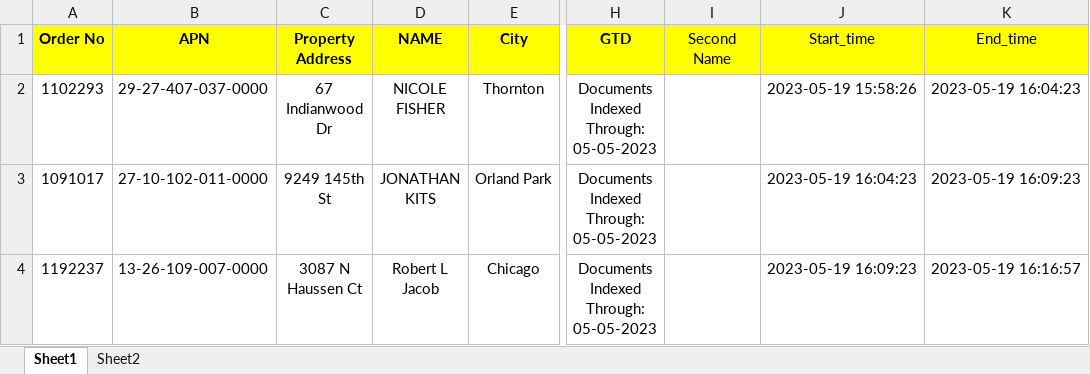
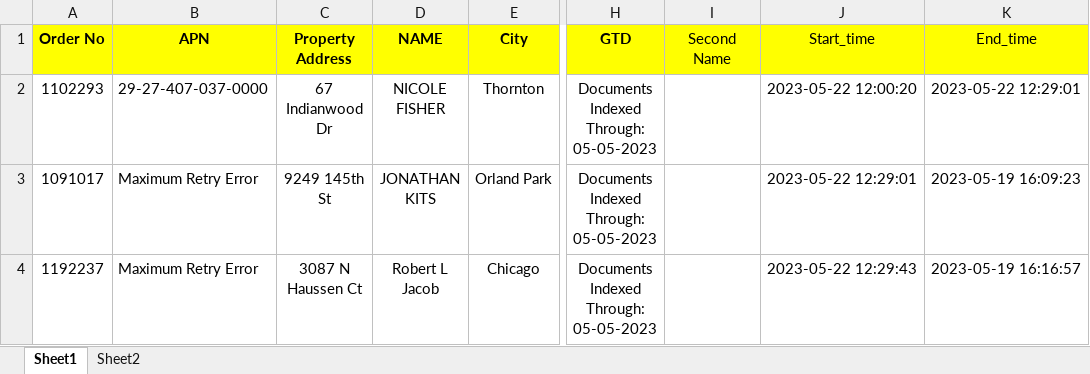
Before and after one commit to SachinGuru123/Netrofile, an Excel workbook: Input/Cook_county.xlsx, sheet Sheet1, drawn as a sheet; only a part is shown, gaps mark what is left out; values as stored, in another font and other column widths than the file's, no borders; the diff names each change by its address in the sheet, - before the commit and + after, or states it on an @@ line.

```diff
--- a/Input/Cook_county.xlsx (sheet Sheet1)
+++ b/Input/Cook_county.xlsx (sheet Sheet1)
-J2 (Start_time): 2023-05-19 15:58:26
+J2 (Start_time): 2023-05-22 12:00:20
-K2 (End_time): 2023-05-19 16:04:23
+K2 (End_time): 2023-05-22 12:29:01
-B3 (APN): 27-10-102-011-0000
+B3 (APN): Maximum Retry Error
-J3 (Start_time): 2023-05-19 16:04:23
+J3 (Start_time): 2023-05-22 12:29:01
-B4 (APN): 13-26-109-007-0000
+B4 (APN): Maximum Retry Error
-J4 (Start_time): 2023-05-19 16:09:23
+J4 (Start_time): 2023-05-22 12:29:43
```
Also changed, not shown: Output/COOK_COUNTY/Order No 1102293/APN Results.xlsx, Output/COOK_COUNTY/Order No 1102293/FinalXL.xlsx, 29 other files.
